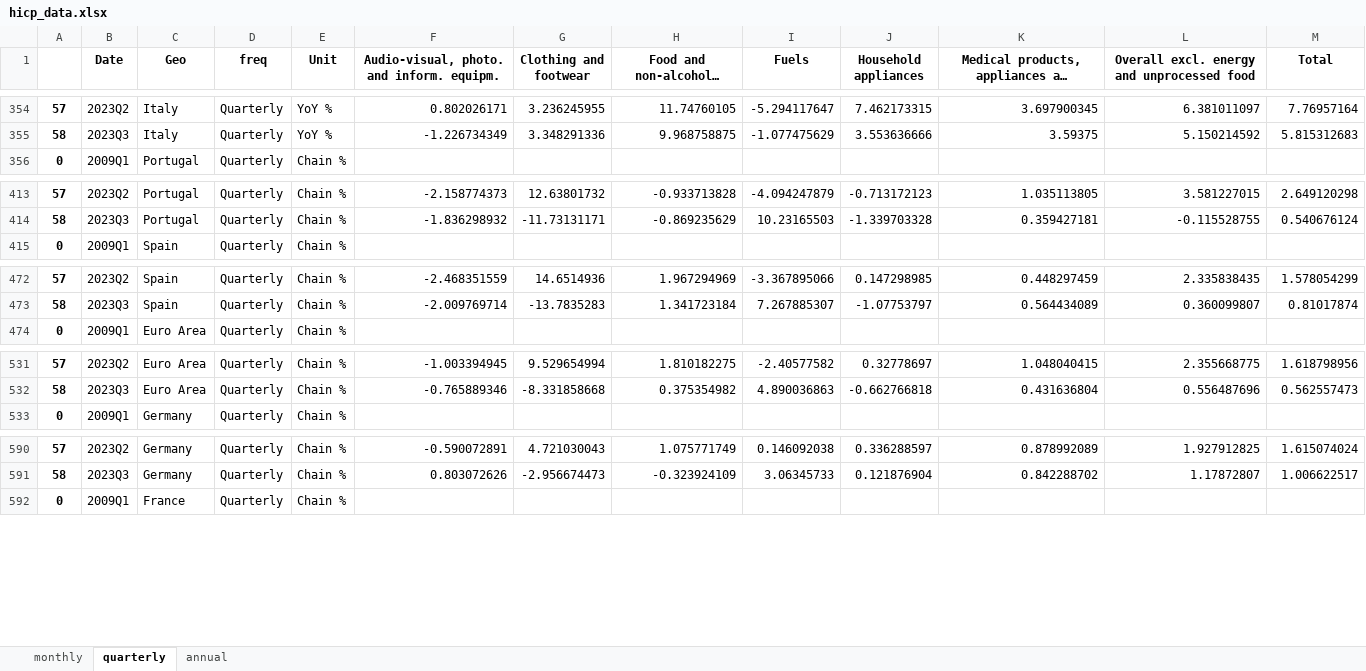
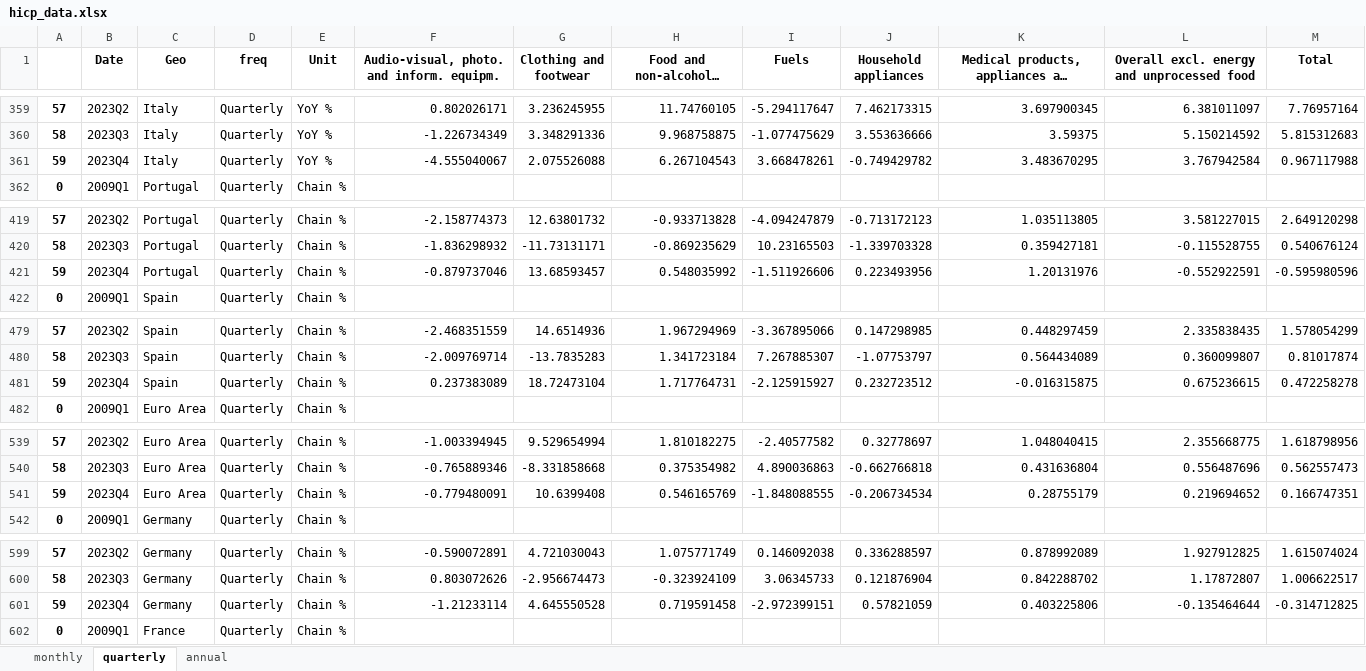
Before and after one commit to pcgsonae/dashboard-retail-pulse, an Excel workbook: hicp_data.xlsx, sheet quarterly, drawn as a sheet; only a part is shown, gaps mark what is left out; long unchanged cells end in …; values as stored, in another font and other column widths than the file's, no borders; the diff covers the shown part only; the diff names each change by its address in the sheet, - before the commit and + after, or states it on an @@ line.

```diff
--- a/hicp_data.xlsx (sheet quarterly)
+++ b/hicp_data.xlsx (sheet quarterly)
+row 361: 59 | 2023Q4 | Italy | Quarterly | YoY % | -4.555040067 | 2.075526088 | 6.267104543 | 3.668478261 | -0.749429782 | 3.483670295 | 3.767942584 | 0.967117988
+row 421: 59 | 2023Q4 | Portugal | Quarterly | Chain % | -0.879737046 | 13.68593457 | 0.548035992 | -1.511926606 | 0.223493956 | 1.20131976 | -0.552922591 | -0.595980596
+row 481: 59 | 2023Q4 | Spain | Quarterly | Chain % | 0.237383089 | 18.72473104 | 1.717764731 | -2.125915927 | 0.232723512 | -0.016315875 | 0.675236615 | 0.472258278
+row 541: 59 | 2023Q4 | Euro Area | Quarterly | Chain % | -0.779480091 | 10.6399408 | 0.546165769 | -1.848088555 | -0.206734534 | 0.28755179 | 0.219694652 | 0.166747351
+row 601: 59 | 2023Q4 | Germany | Quarterly | Chain % | -1.21233114 | 4.645550528 | 0.719591458 | -2.972399151 | 0.57821059 | 0.403225806 | -0.135464644 | -0.314712825
```
Also changed, not shown: 7 added rows elsewhere in this sheet, sheet monthly, sheet annual, 2 other files.
